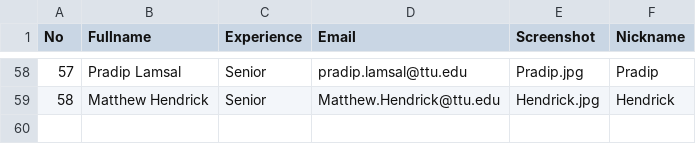
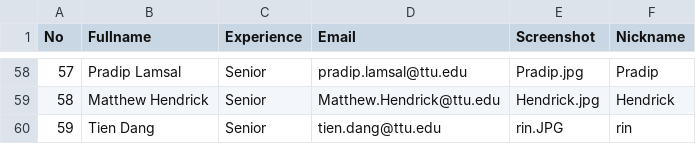
Before and after one commit to iDataVisualizationLab/CS4352_Fall2018, a CSV file: data/Info.csv, drawn as a sheet; only a part is shown, gaps mark what is left out; the diff names each change by its address in the sheet, - before the commit and + after, or states it on an @@ line.

Commit message:
update Tien Dang

```diff
--- a/data/Info.csv
+++ b/data/Info.csv
+row 60: 59 | Tien Dang | Senior | tien.dang@ttu.edu | rin.JPG | rin
```
Also changed, not shown: 1 other file.
